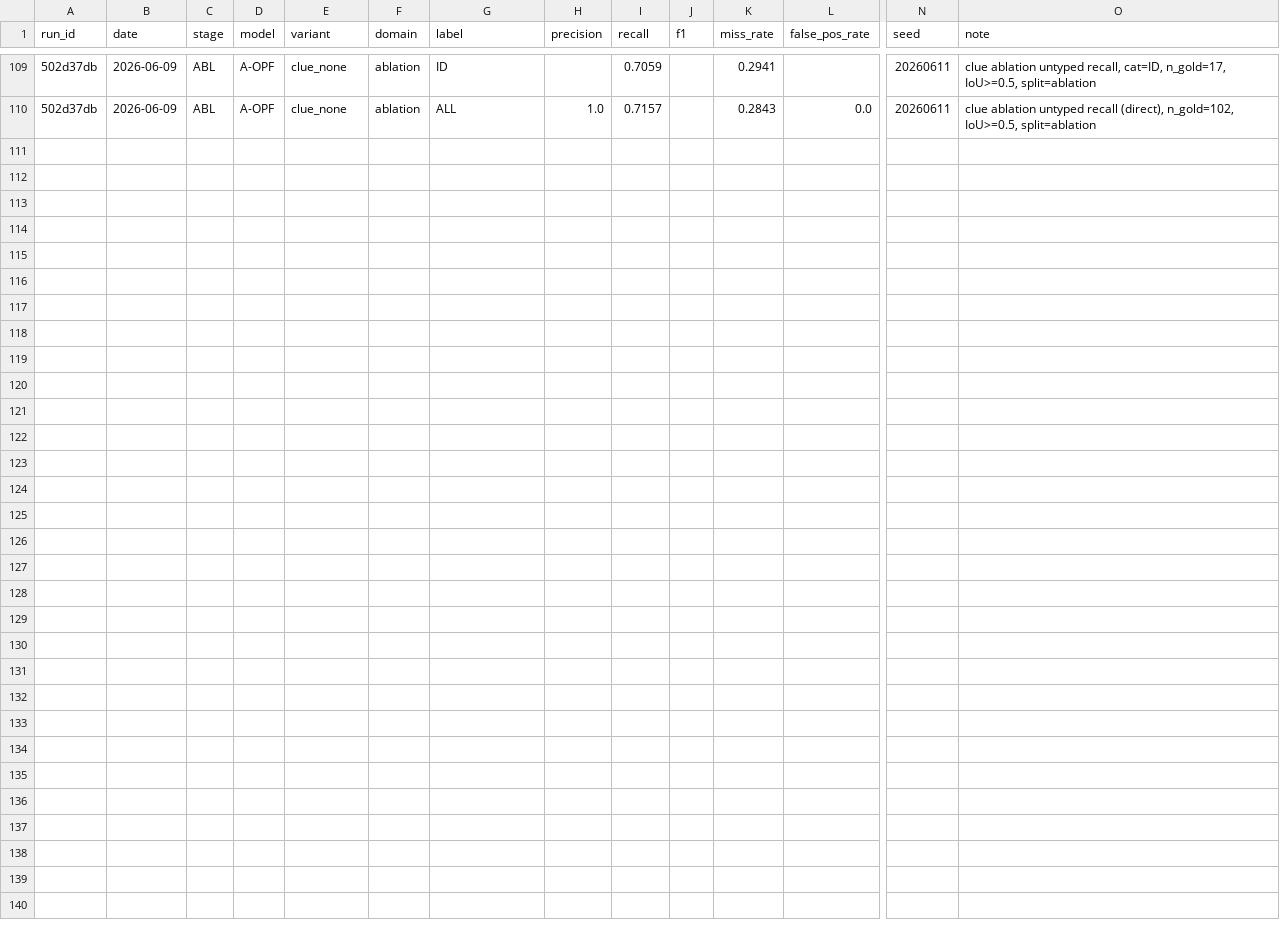
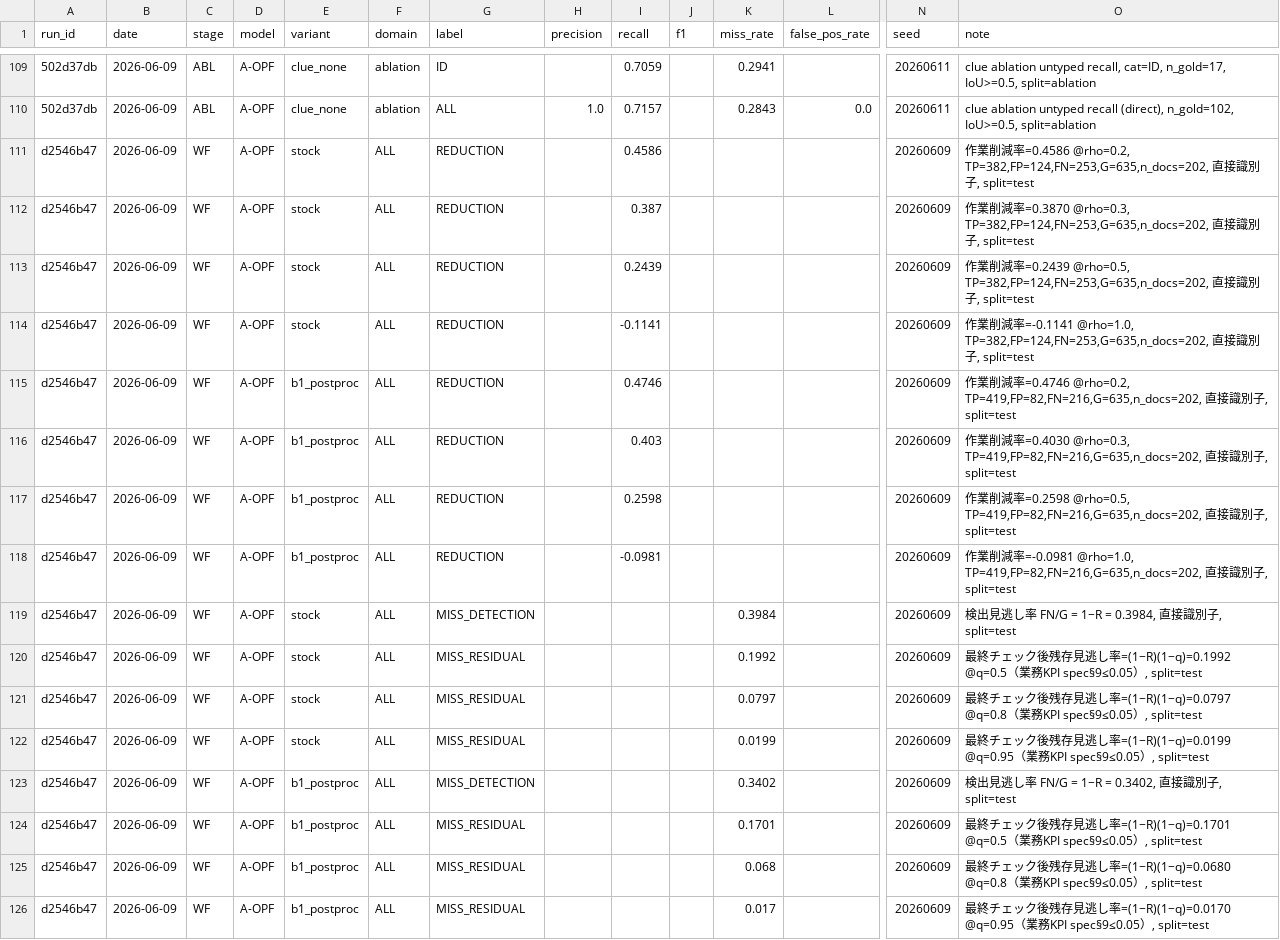
Before and after one commit to gghatano/opf-text-masking-demo, a CSV file: outputs/metrics_ledger.csv, drawn as a sheet; only a part is shown, gaps mark what is left out; rows hold the shown columns only; the diff names each change by its address in the sheet, - before the commit and + after, or states it on an @@ line.

```diff
--- a/outputs/metrics_ledger.csv
+++ b/outputs/metrics_ledger.csv
+row 111: d2546b47 | 2026-06-09 | WF | A-OPF | stock | ALL | REDUCTION |  | 0.4586 |  |  |  | 20260609 | 作業削減率=0.4586 @rho=0.2, TP=382,FP=124,FN=253,G=635,n_docs=202, 直接識別子, split=test
+row 112: d2546b47 | 2026-06-09 | WF | A-OPF | stock | ALL | REDUCTION |  | 0.387 |  |  |  | 20260609 | 作業削減率=0.3870 @rho=0.3, TP=382,FP=124,FN=253,G=635,n_docs=202, 直接識別子, split=test
+row 113: d2546b47 | 2026-06-09 | WF | A-OPF | stock | ALL | REDUCTION |  | 0.2439 |  |  |  | 20260609 | 作業削減率=0.2439 @rho=0.5, TP=382,FP=124,FN=253,G=635,n_docs=202, 直接識別子, split=test
+row 114: d2546b47 | 2026-06-09 | WF | A-OPF | stock | ALL | REDUCTION |  | -0.1141 |  |  |  | 20260609 | 作業削減率=-0.1141 @rho=1.0, TP=382,FP=124,FN=253,G=635,n_docs=202, 直接識別子, split=test
+row 115: d2546b47 | 2026-06-09 | WF | A-OPF | b1_postproc | ALL | REDUCTION |  | 0.4746 |  |  |  | 20260609 | 作業削減率=0.4746 @rho=0.2, TP=419,FP=82,FN=216,G=635,n_docs=202, 直接識別子, split=test
+row 116: d2546b47 | 2026-06-09 | WF | A-OPF | b1_postproc | ALL | REDUCTION |  | 0.403 |  |  |  | 20260609 | 作業削減率=0.4030 @rho=0.3, TP=419,FP=82,FN=216,G=635,n_docs=202, 直接識別子, split=test
+row 117: d2546b47 | 2026-06-09 | WF | A-OPF | b1_postproc | ALL | REDUCTION |  | 0.2598 |  |  |  | 20260609 | 作業削減率=0.2598 @rho=0.5, TP=419,FP=82,FN=216,G=635,n_docs=202, 直接識別子, split=test
+row 118: d2546b47 | 2026-06-09 | WF | A-OPF | b1_postproc | ALL | REDUCTION |  | -0.0981 |  |  |  | 20260609 | 作業削減率=-0.0981 @rho=1.0, TP=419,FP=82,FN=216,G=635,n_docs=202, 直接識別子, split=test
+row 119: d2546b47 | 2026-06-09 | WF | A-OPF | stock | ALL | MISS_DETECTION |  |  |  | 0.3984 |  | 20260609 | 検出見逃し率 FN/G = 1−R = 0.3984, 直接識別子, split=test
+row 120: d2546b47 | 2026-06-09 | WF | A-OPF | stock | ALL | MISS_RESIDUAL |  |  |  | 0.1992 |  | 20260609 | 最終チェック後残存見逃し率=(1−R)(1−q)=0.1992 @q=0.5（業務KPI spec§9≤0.05）, split=test
+row 121: d2546b47 | 2026-06-09 | WF | A-OPF | stock | ALL | MISS_RESIDUAL |  |  |  | 0.0797 |  | 20260609 | 最終チェック後残存見逃し率=(1−R)(1−q)=0.0797 @q=0.8（業務KPI spec§9≤0.05）, split=test
+row 122: d2546b47 | 2026-06-09 | WF | A-OPF | stock | ALL | MISS_RESIDUAL |  |  |  | 0.0199 |  | 20260609 | 最終チェック後残存見逃し率=(1−R)(1−q)=0.0199 @q=0.95（業務KPI spec§9≤0.05）, split=test
+row 123: d2546b47 | 2026-06-09 | WF | A-OPF | b1_postproc | ALL | MISS_DETECTION |  |  |  | 0.3402 |  | 20260609 | 検出見逃し率 FN/G = 1−R = 0.3402, 直接識別子, split=test
+row 124: d2546b47 | 2026-06-09 | WF | A-OPF | b1_postproc | ALL | MISS_RESIDUAL |  |  |  | 0.1701 |  | 20260609 | 最終チェック後残存見逃し率=(1−R)(1−q)=0.1701 @q=0.5（業務KPI spec§9≤0.05）, split=test
+row 125: d2546b47 | 2026-06-09 | WF | A-OPF | b1_postproc | ALL | MISS_RESIDUAL |  |  |  | 0.068 |  | 20260609 | 最終チェック後残存見逃し率=(1−R)(1−q)=0.0680 @q=0.8（業務KPI spec§9≤0.05）, split=test
+row 126: d2546b47 | 2026-06-09 | WF | A-OPF | b1_postproc | ALL | MISS_RESIDUAL |  |  |  | 0.017 |  | 20260609 | 最終チェック後残存見逃し率=(1−R)(1−q)=0.0170 @q=0.95（業務KPI spec§9≤0.05）, split=test
```
Also changed, not shown: 4 other files.
